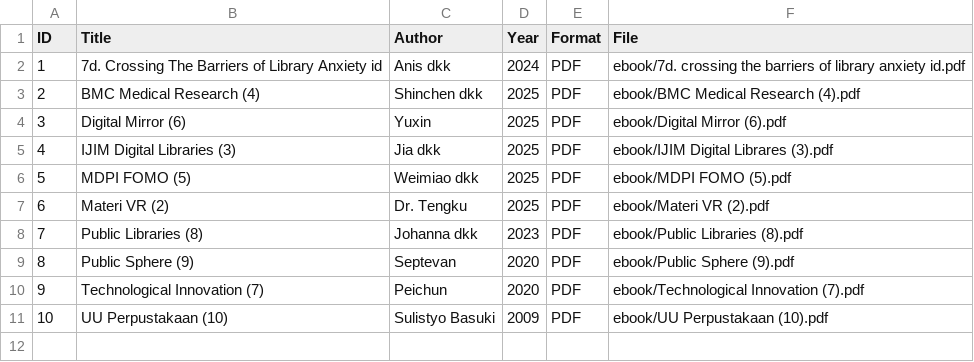
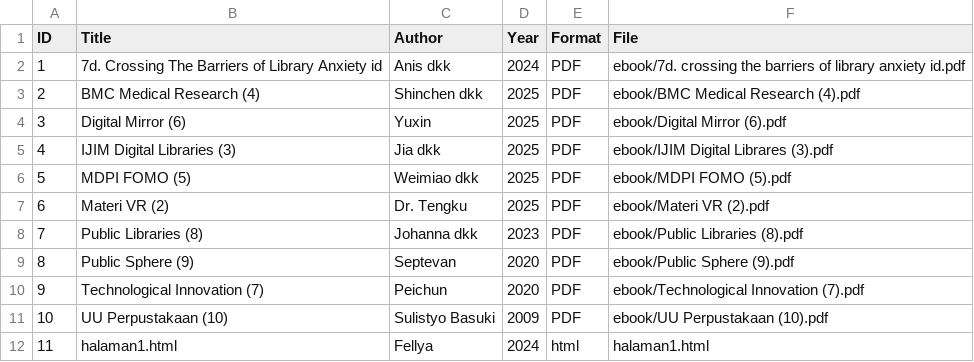
Before and after one commit to fellyaisyahap/digitallibrary, a CSV file: metadata/metadata.csv, drawn as a sheet.

Commit message:
Update metadata.csv

```diff
--- a/metadata/metadata.csv
+++ b/metadata/metadata.csv
@@ -11 +11,2 @@ ID,Title,Author,Year,Format,File
 10,UU Perpustakaan (10),Sulistyo Basuki,2009,PDF,ebook/UU Perpustakaan (10).pdf
+11,halaman1.html,Fellya,2024,html,halaman1.html
```
